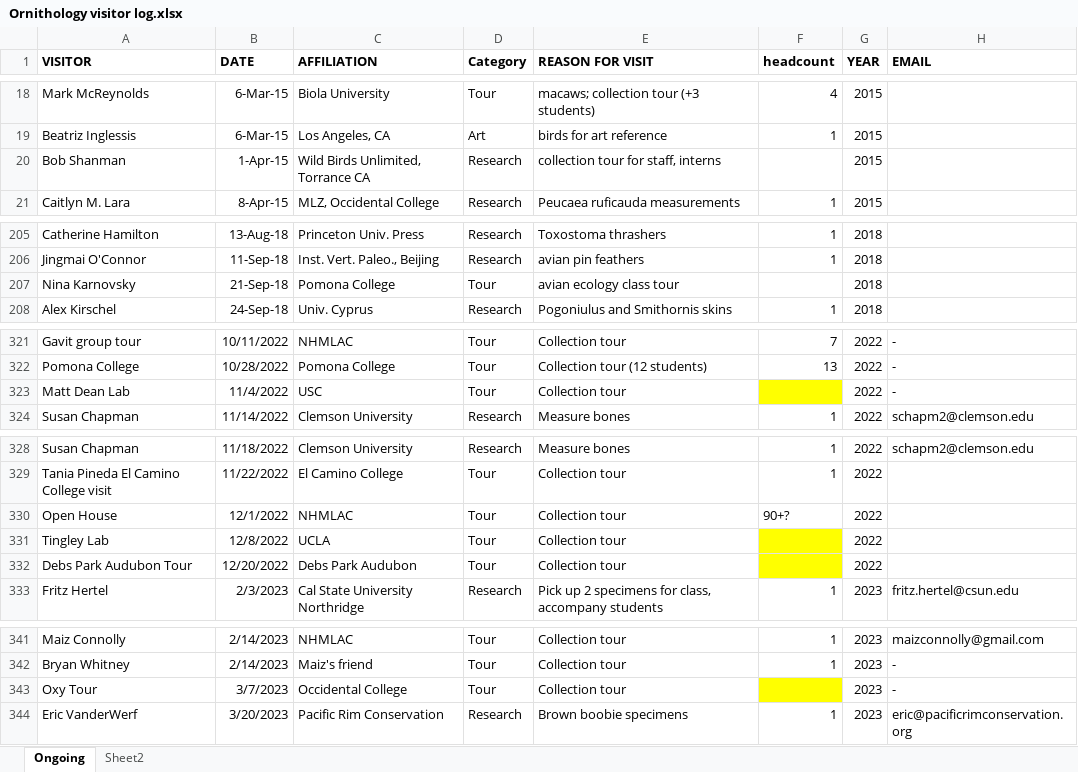
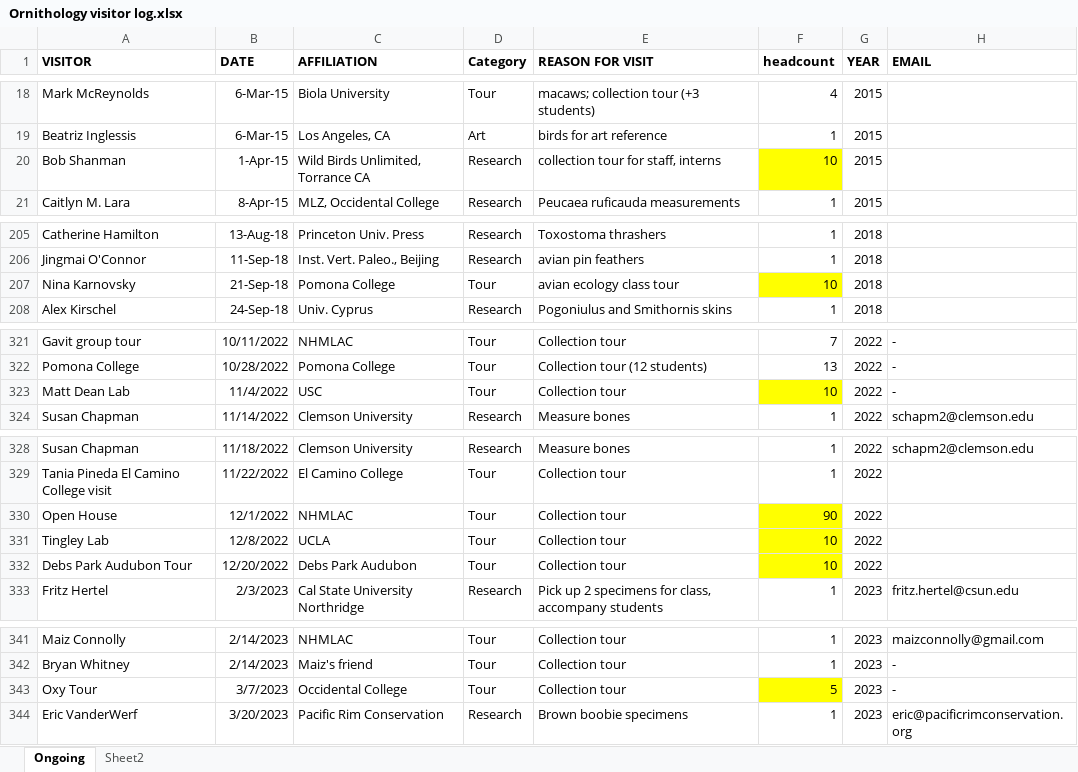
Before and after one commit to nhmlacbirds/nhm_ornithology, an Excel workbook: visitors/Ornithology visitor log.xlsx, sheet Ongoing, drawn as a sheet; only a part is shown, gaps mark what is left out; values as stored, in another font and other column widths than the file's, no borders; the diff covers the shown part only; the diff names each change by its address in the sheet, - before the commit and + after, or states it on an @@ line.

```diff
--- a/visitors/Ornithology visitor log.xlsx (sheet Ongoing)
+++ b/visitors/Ornithology visitor log.xlsx (sheet Ongoing)
-F20 (headcount): (empty)
+F20 (headcount): 10
-F20 fill: none
+F20 fill: #FFFF00
-F207 (headcount): (empty)
+F207 (headcount): 10
-F207 fill: none
+F207 fill: #FFFF00
-F323 (headcount): (empty)
+F323 (headcount): 10
-F330 (headcount): 90+?
+F330 (headcount): 90
-F330 fill: none
+F330 fill: #FFFF00
-F331:F332 (headcount): (empty)
+F331:F332 (headcount): 10
-F343 (headcount): (empty)
+F343 (headcount): 5
```
Also changed, not shown: 2 edited cells elsewhere in this sheet, 1 other file.
